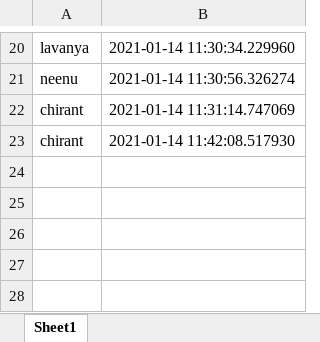
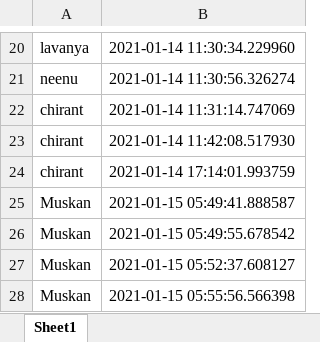
Before and after one commit to muskanvaswan/recognific_web, an Excel workbook: Attendance/sample.xlsx, sheet Sheet1, drawn as a sheet; only a part is shown, gaps mark what is left out; values as stored, in another font and other column widths than the file's, no borders; the diff names each change by its address in the sheet, - before the commit and + after, or states it on an @@ line.

Commit message:
test attendance

```diff
--- a/Attendance/sample.xlsx (sheet Sheet1)
+++ b/Attendance/sample.xlsx (sheet Sheet1)
+row 24: chirant | 2021-01-14 17:14:01.993759
+row 25: Muskan | 2021-01-15 05:49:41.888587
+row 26: Muskan | 2021-01-15 05:49:55.678542
+row 27: Muskan | 2021-01-15 05:52:37.608127
+row 28: Muskan | 2021-01-15 05:55:56.566398
```
Also changed, not shown: 1 other file.
